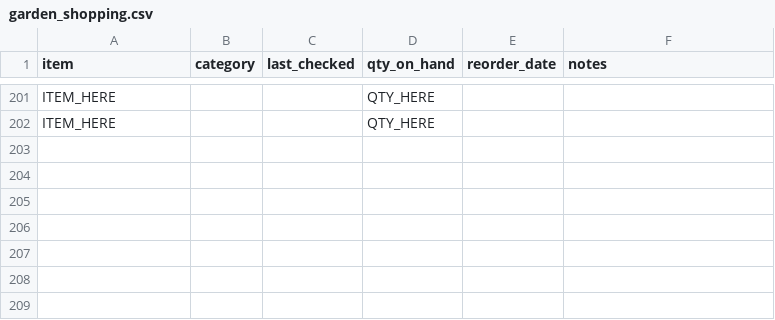
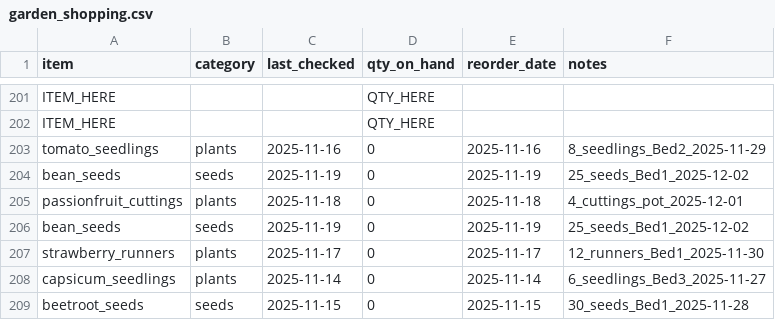
Before and after one commit to ozbren/garden-ai, a CSV file: data/garden_shopping.csv, drawn as a sheet; only a part is shown, gaps mark what is left out.

```diff
--- a/data/garden_shopping.csv
+++ b/data/garden_shopping.csv
@@ -202 +202,8 @@ ITEM_HERE,,,QTY_HERE,,
 ITEM_HERE,,,QTY_HERE,,
+tomato_seedlings,plants,2025-11-16,0,2025-11-16,8_seedlings_Bed2_2025-11-29
+bean_seeds,seeds,2025-11-19,0,2025-11-19,25_seeds_Bed1_2025-12-02
+passionfruit_cuttings,plants,2025-11-18,0,2025-11-18,4_cuttings_pot_2025-12-01
+bean_seeds,seeds,2025-11-19,0,2025-11-19,25_seeds_Bed1_2025-12-02
+strawberry_runners,plants,2025-11-17,0,2025-11-17,12_runners_Bed1_2025-11-30
+capsicum_seedlings,plants,2025-11-14,0,2025-11-14,6_seedlings_Bed3_2025-11-27
+beetroot_seeds,seeds,2025-11-15,0,2025-11-15,30_seeds_Bed1_2025-11-28
```
